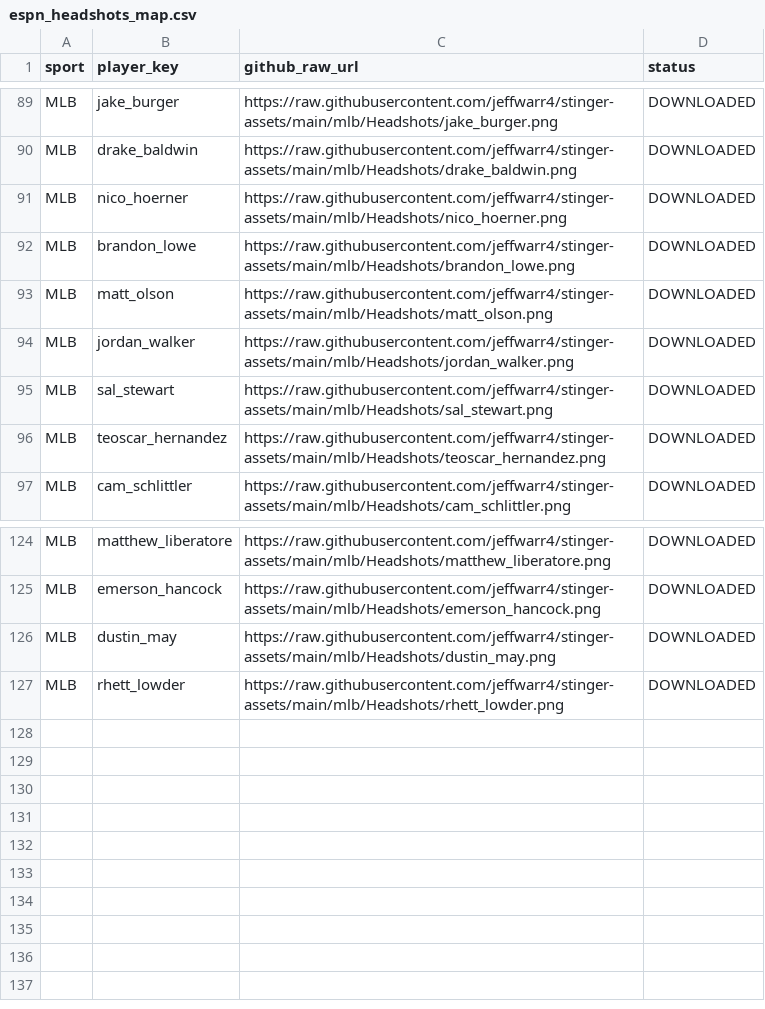
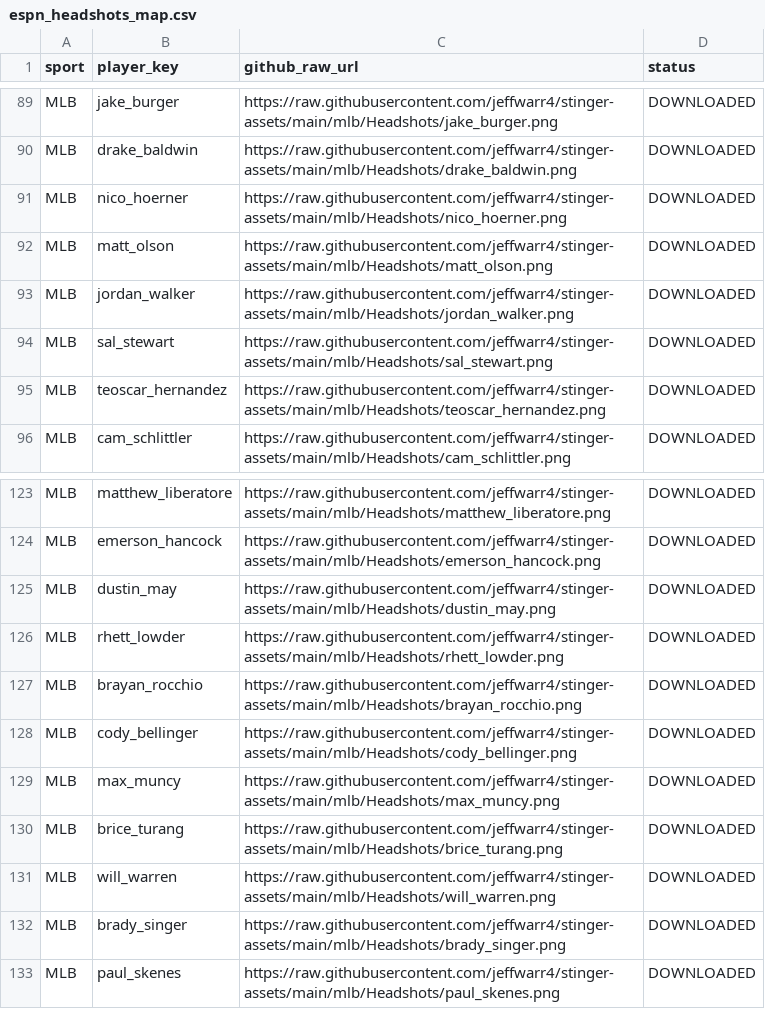
Before and after one commit to jeffwarr4/stinger-assets, a CSV file: data/espn_headshots_map.csv, drawn as a sheet; only a part is shown, gaps mark what is left out; removed rows and columns are numbered as before the commit, all else as after; the diff names each change by its address in the sheet, - before the commit and + after, or states it on an @@ line.

```diff
--- a/data/espn_headshots_map.csv
+++ b/data/espn_headshots_map.csv
-row 92: MLB | brandon_lowe | https://raw.githubusercontent.com/jeffwarr4/stinger-assets/main/mlb/Headshots/brandon_lowe.png | DOWNLOADED
+row 127: MLB | brayan_rocchio | https://raw.githubusercontent.com/jeffwarr4/stinger-assets/main/mlb/Headshots/brayan_rocchio.png | DOWNLOADED
+row 128: MLB | cody_bellinger | https://raw.githubusercontent.com/jeffwarr4/stinger-assets/main/mlb/Headshots/cody_bellinger.png | DOWNLOADED
+row 129: MLB | max_muncy | https://raw.githubusercontent.com/jeffwarr4/stinger-assets/main/mlb/Headshots/max_muncy.png | DOWNLOADED
+row 130: MLB | brice_turang | https://raw.githubusercontent.com/jeffwarr4/stinger-assets/main/mlb/Headshots/brice_turang.png | DOWNLOADED
+row 131: MLB | will_warren | https://raw.githubusercontent.com/jeffwarr4/stinger-assets/main/mlb/Headshots/will_warren.png | DOWNLOADED
+row 132: MLB | brady_singer | https://raw.githubusercontent.com/jeffwarr4/stinger-assets/main/mlb/Headshots/brady_singer.png | DOWNLOADED
+row 133: MLB | paul_skenes | https://raw.githubusercontent.com/jeffwarr4/stinger-assets/main/mlb/Headshots/paul_skenes.png | DOWNLOADED
```
Also changed, not shown: data/players_to_fetch.csv, 7 other files.
